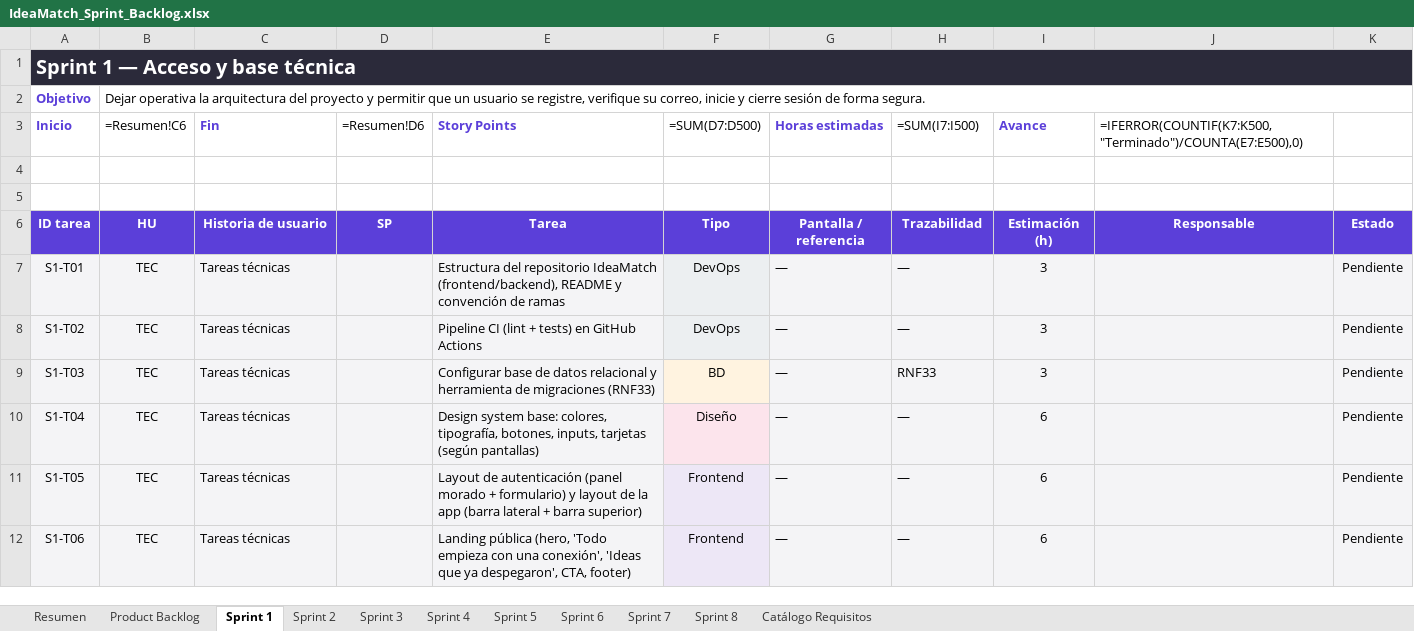
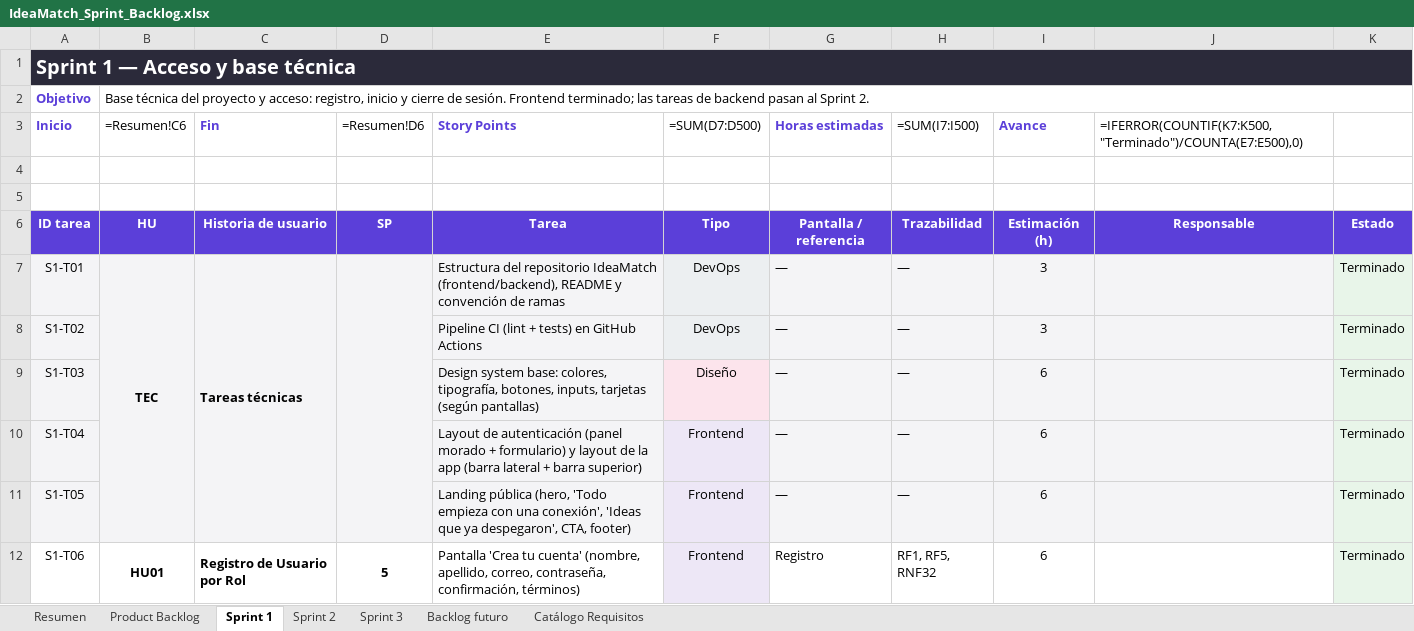
Before and after one commit to Mario7w78/IdeaMatch, an Excel workbook: docs/IdeaMatch_Sprint_Backlog.xlsx, sheet Sprint 1, drawn as a sheet; only a part is shown; values as stored, in another font and other column widths than the file's, no borders; formulas without a stored value are shown as written; the diff covers the shown part only; the diff names each change by its address in the sheet, - before the commit and + after, or states it on an @@ line.

Commit message:
Reestructura el backlog en tres sprints

```diff
--- a/docs/IdeaMatch_Sprint_Backlog.xlsx (sheet Sprint 1)
+++ b/docs/IdeaMatch_Sprint_Backlog.xlsx (sheet Sprint 1)
-sheet tab: Sprint 4
+sheet tab: Backlog futuro
-sheet tab: Sprint 5
-sheet tab: Sprint 6
-sheet tab: Sprint 7
-sheet tab: Sprint 8
-B2 (=Resumen!C6): Dejar operativa la arquitectura del proyecto y permitir que un usuario se registre, verifique su correo, inicie y cierre sesión de forma segura.
+B2 (=Resumen!C6): Base técnica del proyecto y acceso: registro, inicio y cierre de sesión. Frontend terminado; las tareas de backend pasan al Sprint 2.
-B7:C7 bold: off
+B7:C7 bold: on
+B7:B11 merged
+C7:C11 merged
+D7:D11 merged
-K7:K12: Pendiente
+K7:K12: Terminado
-B8:B11 (=Resumen!C6): TEC
+B8:B11 (=Resumen!C6): (empty)
-B8:D11 fill: #F4F4F6
+B8:D11 fill: none
-C8:C11 (Fin): Tareas técnicas
+C8:C11 (Fin): (empty)
-E9 (Story Points): Configurar base de datos relacional y herramienta de migraciones (RNF33)
+E9 (Story Points): Design system base: colores, tipografía, botones, inputs, tarjetas (según pantallas)
-F9 (=SUM(D7:D500)): BD
+F9 (=SUM(D7:D500)): Diseño
-H9 (=SUM(I7:I500)): RNF33
+H9 (=SUM(I7:I500)): —
-I9 (Avance): 3
+I9 (Avance): 6
-E10 (Story Points): Design system base: colores, tipografía, botones, inputs, tarjetas (según pantallas)
+E10 (Story Points): Layout de autenticación (panel morado + formulario) y layout de la app (barra lateral + barra superior)
-F10 (=SUM(D7:D500)): Diseño
+F10 (=SUM(D7:D500)): Frontend
-E11 (Story Points): Layout de autenticación (panel morado + formulario) y layout de la app (barra lateral + barra superior)
+E11 (Story Points): Landing pública (hero, 'Todo empieza con una conexión', 'Ideas que ya despegaron', CTA, footer)
-A12:E12 fill: #F4F4F6
+A12:E12 fill: none
-B12 (=Resumen!C6): TEC
+B12 (=Resumen!C6): HU01
-B12:C12 bold: off
+B12:C12 bold: on
+B12:B13 merged
-C12 (Fin): Tareas técnicas
+C12 (Fin): Registro de Usuario por Rol
+C12:C13 merged
-D12 (=Resumen!D6): (empty)
+D12 (=Resumen!D6): 5
+D12:D13 merged
-E12 (Story Points): Landing pública (hero, 'Todo empieza con una conexión', 'Ideas que ya despegaron', CTA, footer)
+E12 (Story Points): Pantalla 'Crea tu cuenta' (nombre, apellido, correo, contraseña, confirmación, términos)
-G12 (Horas estimadas): —
+G12 (Horas estimadas): Registro
-G12:J12 fill: #F4F4F6
+G12:J12 fill: none
-H12 (=SUM(I7:I500)): —
+H12 (=SUM(I7:I500)): RF1, RF5, RNF32
```
Also changed, not shown: 19 removed rows, 21 edited cells, cell formats and merged cells elsewhere in this sheet, sheet Sprint 3, sheet Sprint 2, sheet Backlog futuro, sheet Resumen, sheet Product Backlog, sheet Catálogo Requisitos, 3 other files.
